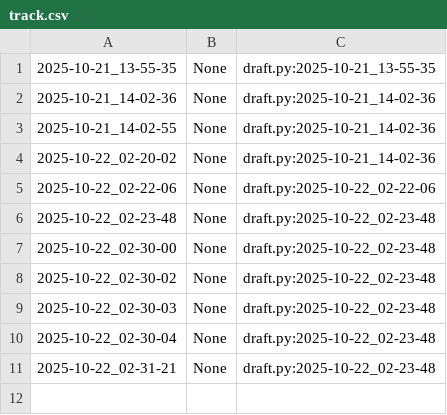
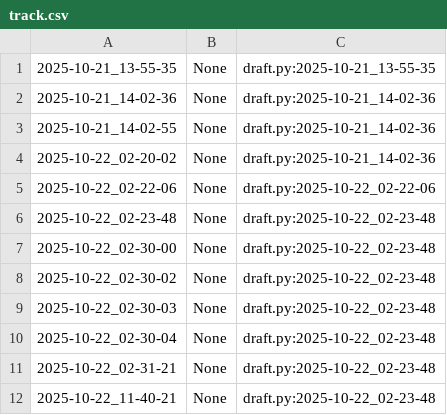
Before and after one commit to qxcode-course/poo-rc-bloco-b-gustavovieiradacost, a CSV file: myrep/.tko/track/poo@roupa/track.csv, drawn as a sheet; the diff names each change by its address in the sheet, - before the commit and + after, or states it on an @@ line.

Commit message:
roupa completo

```diff
--- a/myrep/.tko/track/poo@roupa/track.csv
+++ b/myrep/.tko/track/poo@roupa/track.csv
+row 12: 2025-10-22_11-40-21 | None | draft.py:2025-10-22_02-23-48
```
Also changed, not shown: 3 other files.
